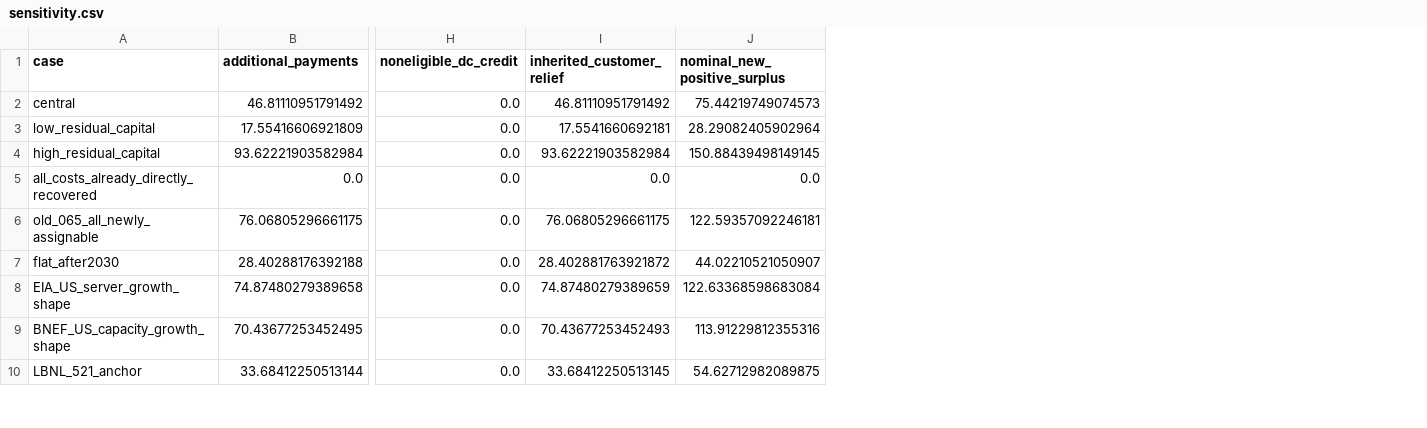
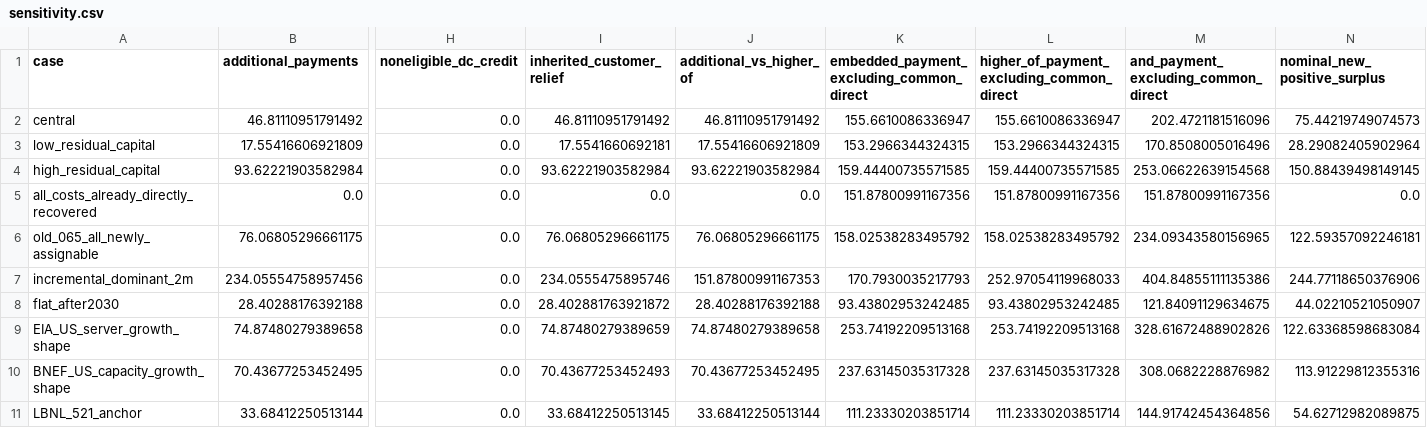
Before and after one commit to dashboardamerican/baaja-and-pricing, a CSV file: analysis/central-estimate/sensitivity.csv, drawn as a sheet; only a part is shown, gaps mark what is left out; rows hold the shown columns only; the diff names each change by its address in the sheet, - before the commit and + after, or states it on an @@ line.

Commit message:
Model embedded and incremental cost regimes against both tariff baselines

```diff
--- a/analysis/central-estimate/sensitivity.csv
+++ b/analysis/central-estimate/sensitivity.csv
+column J (additional_vs_higher_of), rows 2-6: 46.81110951791492 | 17.55416606921809 | 93.62221903582984 | 0.0 | 76.06805296661175; rows 8-11: 28.40288176392188 | 74.87480279389658 | 70.43677253452495 | 33.68412250513144
+column K, rows 1-6: embedded_payment_excluding_common_direct | 155.6610086336947 | 153.2966344324315 | 159.44400735571585 | 151.87800991167356 | 158.02538283495792; rows 8-11: 93.43802953242485 | 253.74192209513168 | 237.63145035317328 | 111.23330203851714
+column L, rows 1-6: higher_of_payment_excluding_common_direct | 155.6610086336947 | 153.2966344324315 | 159.44400735571585 | 151.87800991167356 | 158.02538283495792; rows 8-11: 93.43802953242485 | 253.74192209513168 | 237.63145035317328 | 111.23330203851714
+column M, rows 1-6: and_payment_excluding_common_direct | 202.4721181516096 | 170.8508005016496 | 253.06622639154568 | 151.87800991167356 | 234.09343580156965; rows 8-11: 121.84091129634675 | 328.61672488902826 | 308.0682228876982 | 144.91742454364856
+row 7: incremental_dominant_2m | 234.05554758957456 | 0.0 | 234.0555475895746 | 151.87800991167353 | 170.7930035217793 | 252.97054119968033 | 404.84855111135386 | 244.77118650376906
```
Also changed, not shown: analysis/central-estimate/central-annual.csv, 7 other files.
